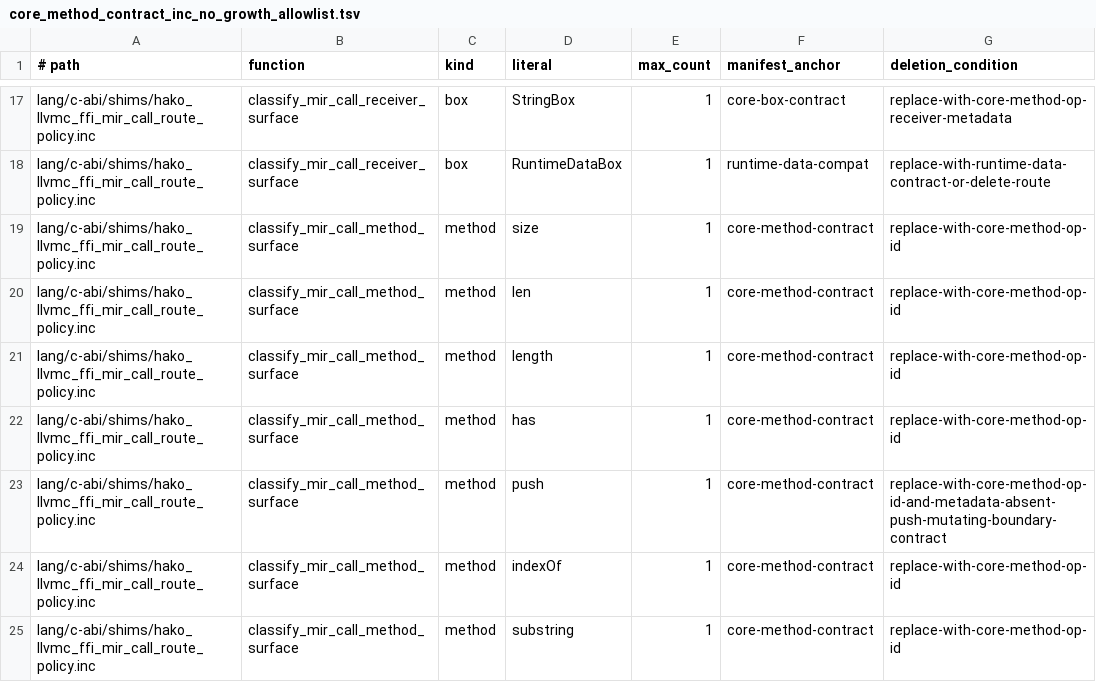
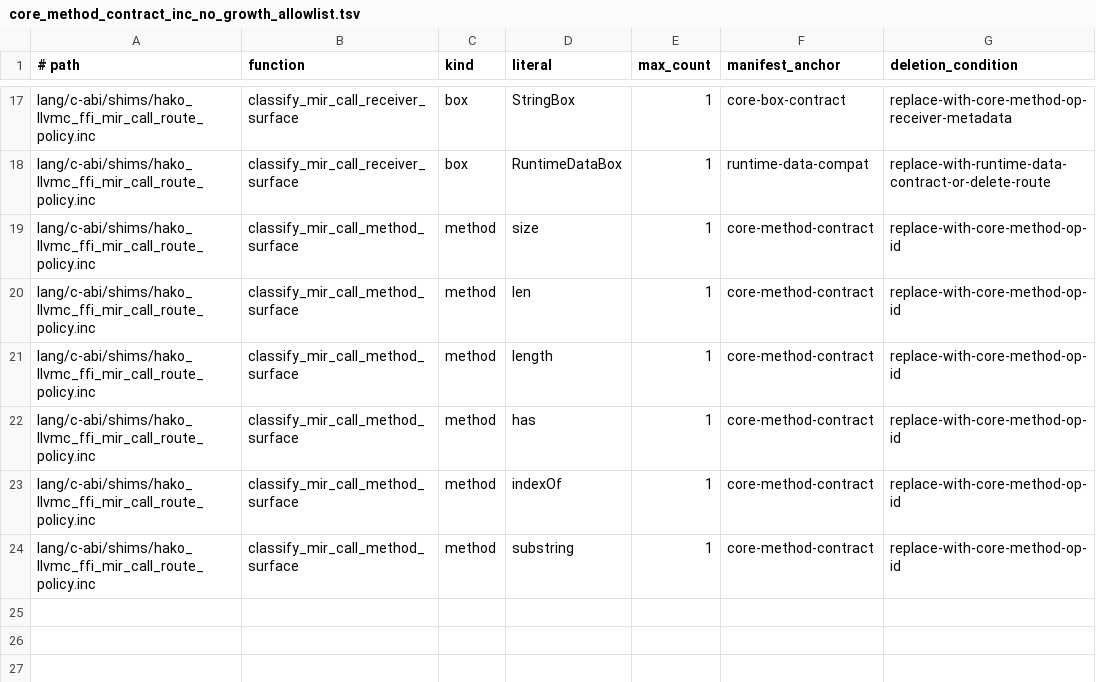
Before and after one commit to hakorune/hakorune, a TSV file: tools/checks/core_method_contract_inc_no_growth_allowlist.tsv, drawn as a sheet; only a part is shown, gaps mark what is left out; the diff names each change by its address in the sheet, - before the commit and + after, or states it on an @@ line.

Commit message:
cleanup: prune push route surface mirror

```diff
--- a/tools/checks/core_method_contract_inc_no_growth_allowlist.tsv
+++ b/tools/checks/core_method_contract_inc_no_growth_allowlist.tsv
-row 23: lang/c-abi/shims/hako_llvmc_ffi_mir_call_route_policy.inc | classify_mir_call_method_surface | method | push | 1 | core-method-contract | replace-with-core-method-op-id-and-metadata-absent-push-mutating-boundary-contract
```
Also changed, not shown: 3 other files.
